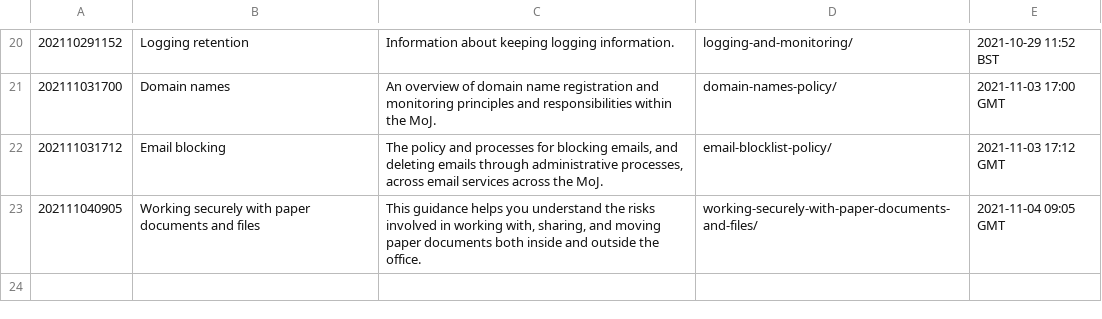
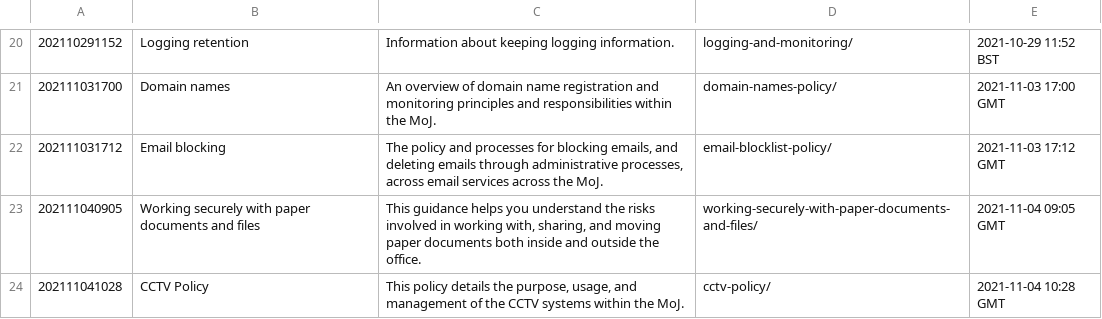
Before and after one commit to ministryofjustice/security-guidance, a CSV file: changeLog.csv, drawn as a sheet; only a part is shown, gaps mark what is left out.

```diff
--- a/changeLog.csv
+++ b/changeLog.csv
@@ -23 +23,2 @@
 "202111040905","Working securely with paper documents and files","This guidance helps you understand the risks involved in working with, sharing, and moving paper documents both inside and outside the office.","working-securely-with-paper-documents-and-files/","2021-11-04 09:05 GMT"
+"202111041028","CCTV Policy","This policy details the purpose, usage, and management of the CCTV systems within the MoJ.","cctv-policy/","2021-11-04 10:28 GMT"
```
Also changed, not shown: 20 other files.
